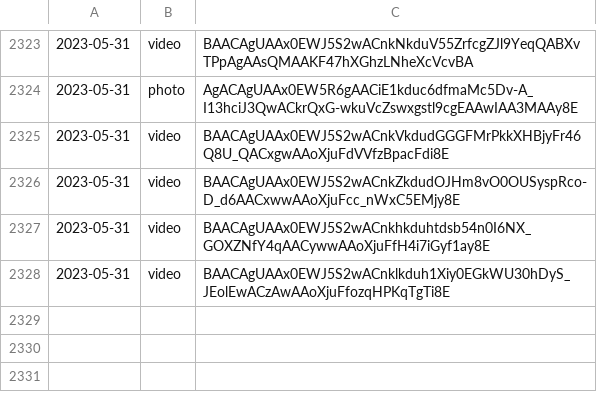
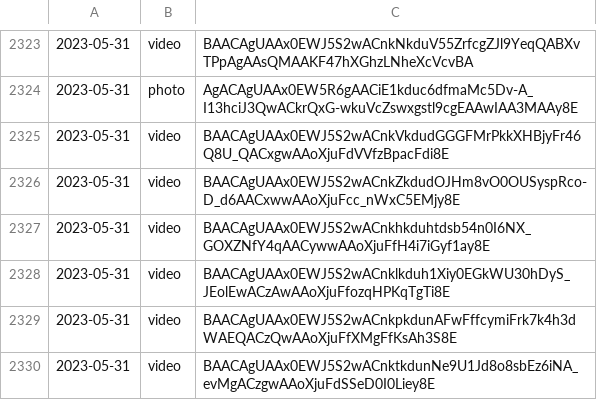
Before and after one commit to lahirunirmalx/csvdump, a CSV file: file_links1.csv, drawn as a sheet; only a part is shown, gaps mark what is left out; the diff names each change by its address in the sheet, - before the commit and + after, or states it on an @@ line.

Commit message:
adding changes 2023-05-31 12:01:45 2

```diff
--- a/file_links1.csv
+++ b/file_links1.csv
+row 2329: 2023-05-31 | video | BAACAgUAAx0EWJ5S2wACnkpkdunAFwFffcymiFrk7k4h3dWAEQACzQwAAoXjuFfXMgFfKsAh3S8E
+row 2330: 2023-05-31 | video | BAACAgUAAx0EWJ5S2wACnktkdunNe9U1Jd8o8sbEz6iNA_evMgACzgwAAoXjuFdSSeD0I0Liey8E
```
